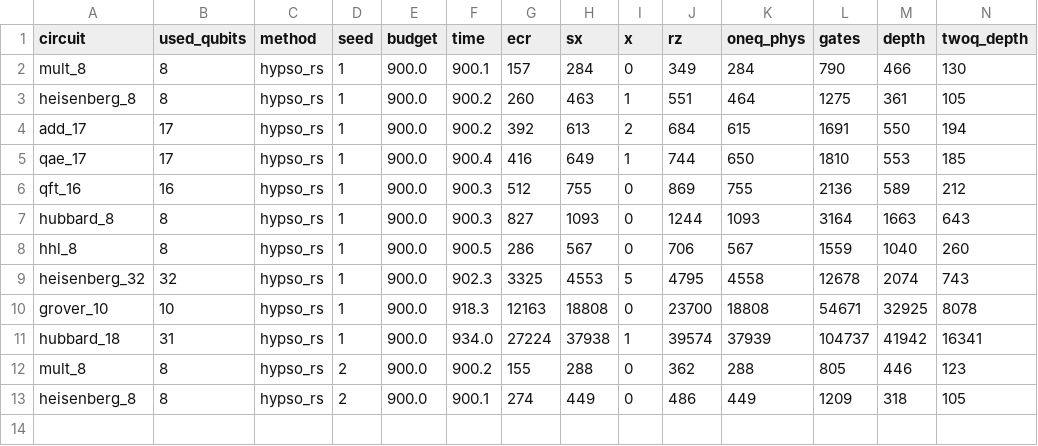
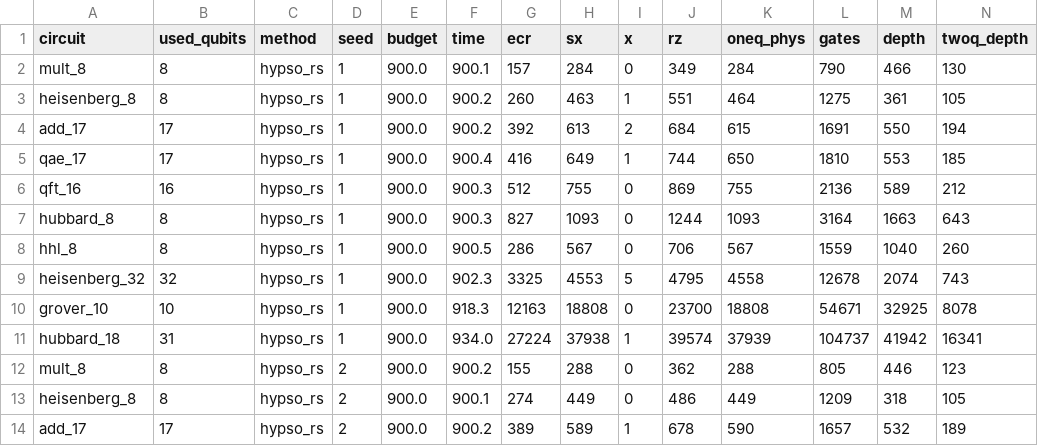
Before and after one commit to mwalidcharrwi/PSO_Optimization, a CSV file: results/ibm_revision/hypso_rs/results.csv, drawn as a sheet; only a part is shown; rows hold the shown columns only; the diff names each change by its address in the sheet, - before the commit and + after, or states it on an @@ line.

```diff
--- a/results/ibm_revision/hypso_rs/results.csv
+++ b/results/ibm_revision/hypso_rs/results.csv
+row 14: add_17 | 17 | hypso_rs | 2 | 900.0 | 900.2 | 389 | 589 | 1 | 678 | 590 | 1657 | 532 | 189
```
Also changed, not shown: 3 other files.
